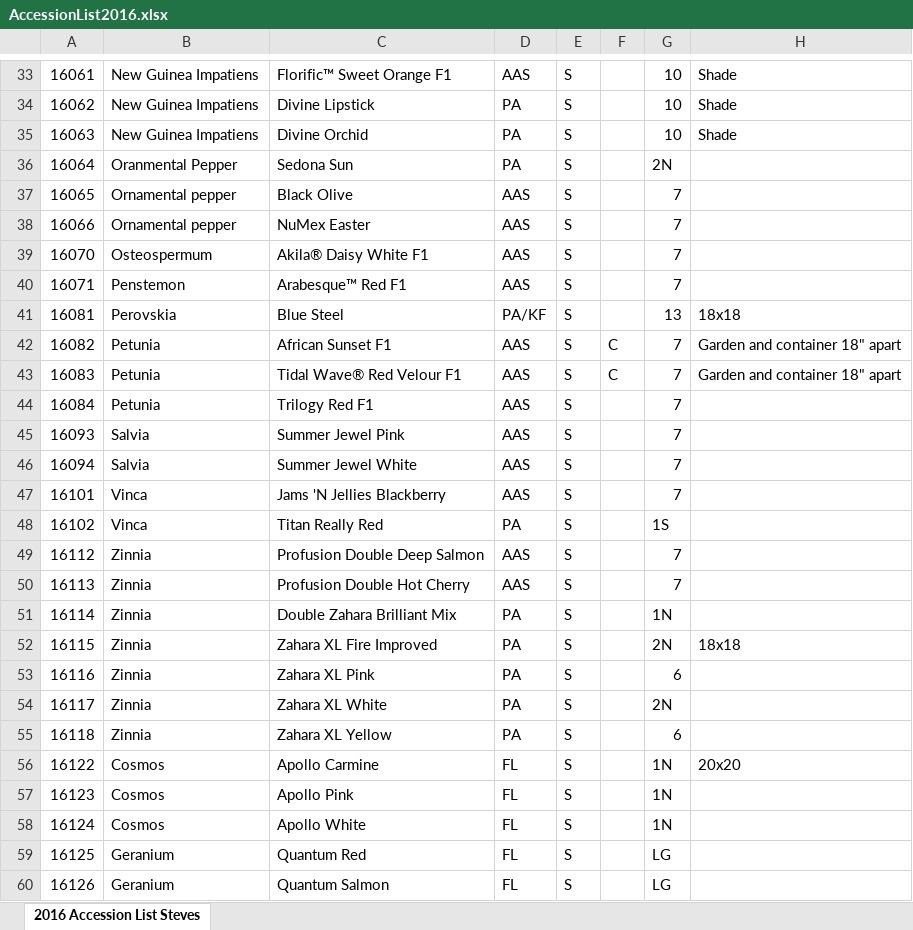
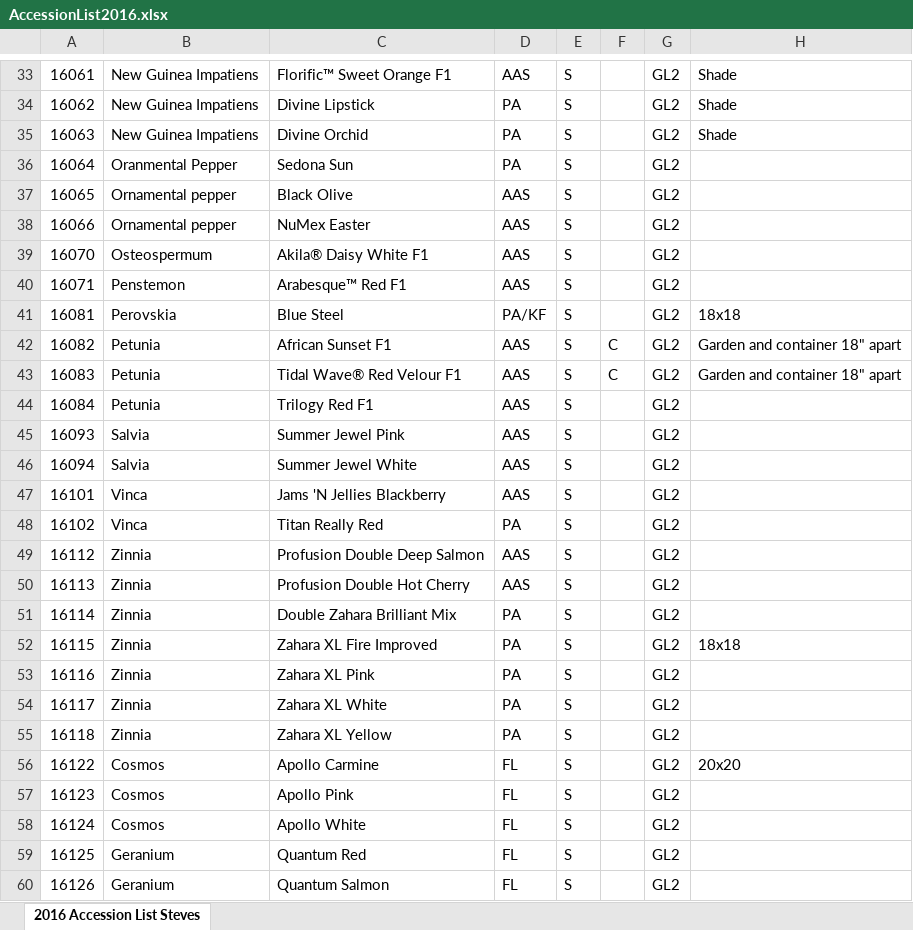
Before and after one commit to UMM-CSci-3601-S17/digital-display-garden-iteration-2-coolpeeps, an Excel workbook: server/src/main/resources/AccessionList2016.xlsx, sheet 2016 Accession List Steves, drawn as a sheet; only a part is shown, gaps mark what is left out; values as stored, in another font and other column widths than the file's, no cell formats; charts and pictures not drawn; the diff covers the shown part only; the diff names each change by its address in the sheet, - before the commit and + after, or states it on an @@ line.

```diff
--- a/server/src/main/resources/AccessionList2016.xlsx (sheet 2016 Accession List Steves)
+++ b/server/src/main/resources/AccessionList2016.xlsx (sheet 2016 Accession List Steves)
-G33:G35: 10
+G33:G35: GL2
-G36: 2N
+G36: GL2
-G37:G40: 7
+G37:G40: GL2
-G41: 13
+G41: GL2
-G42:G47: 7
+G42:G47: GL2
-G48: 1S
+G48: GL2
-G49:G50: 7
+G49:G50: GL2
-G51: 1N
+G51: GL2
-G52: 2N
+G52: GL2
-G53: 6
+G53: GL2
-G54: 2N
+G54: GL2
-G55: 6
+G55: GL2
-G56:G58: 1N
+G56:G58: GL2
-G59:G60: LG
+G59:G60: GL2
```
Also changed, not shown: 330 edited cells elsewhere in this sheet, cell formats, charts or pictures, 5 other files.
